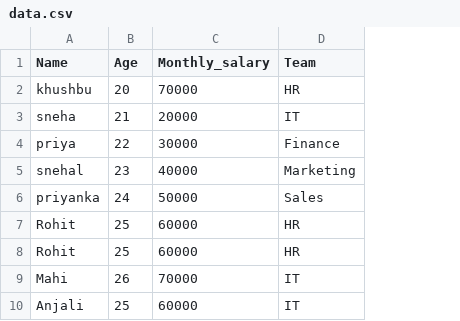
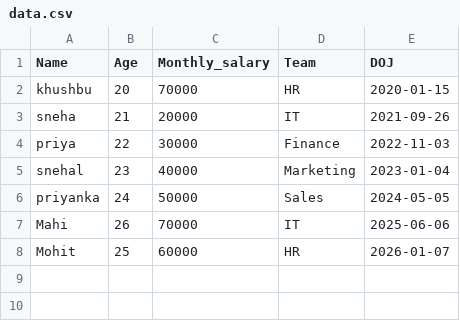
Before and after one commit to khushbu9119/Pandas, a CSV file: data.csv, drawn as a sheet; removed rows and columns are numbered as before the commit, all else as after; the diff names each change by its address in the sheet, - before the commit and + after, or states it on an @@ line.

Commit message:
working with date value

```diff
--- a/data.csv
+++ b/data.csv
+column E (DOJ), rows 2-8: 2020-01-15 | 2021-09-26 | 2022-11-03 | 2023-01-04 | 2024-05-05 | 2025-06-06 | 2026-01-07
-row 7: Rohit | 25 | 60000 | HR
-row 8: Rohit | 25 | 60000 | HR
-A8 (Name): Anjali
+A8 (Name): Mohit
-D8 (Team): IT
+D8 (Team): HR
```
Also changed, not shown: 1 other file.
